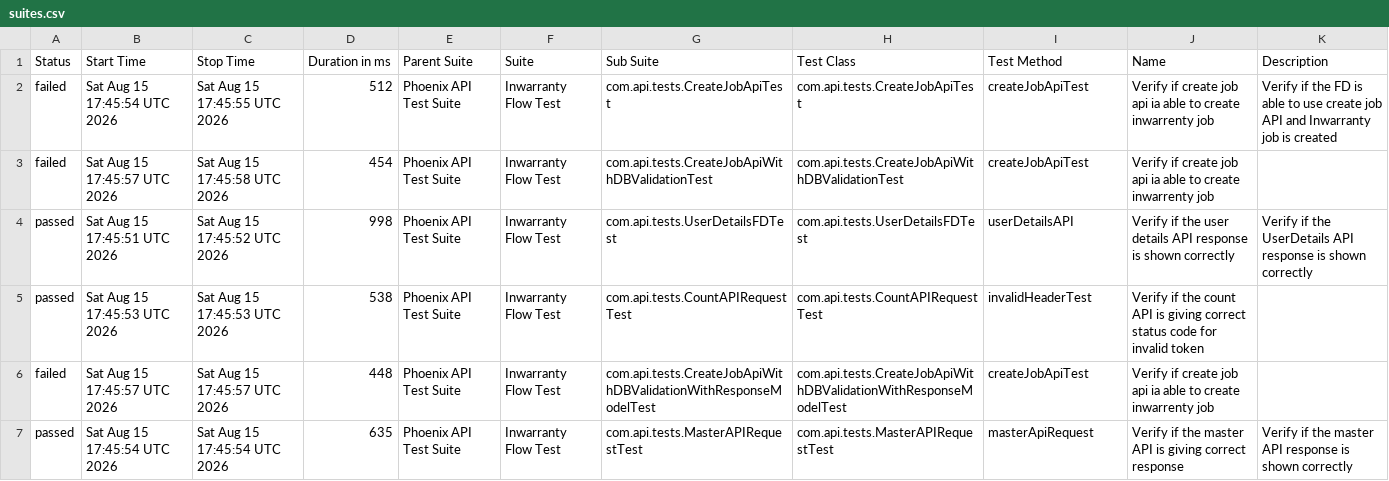
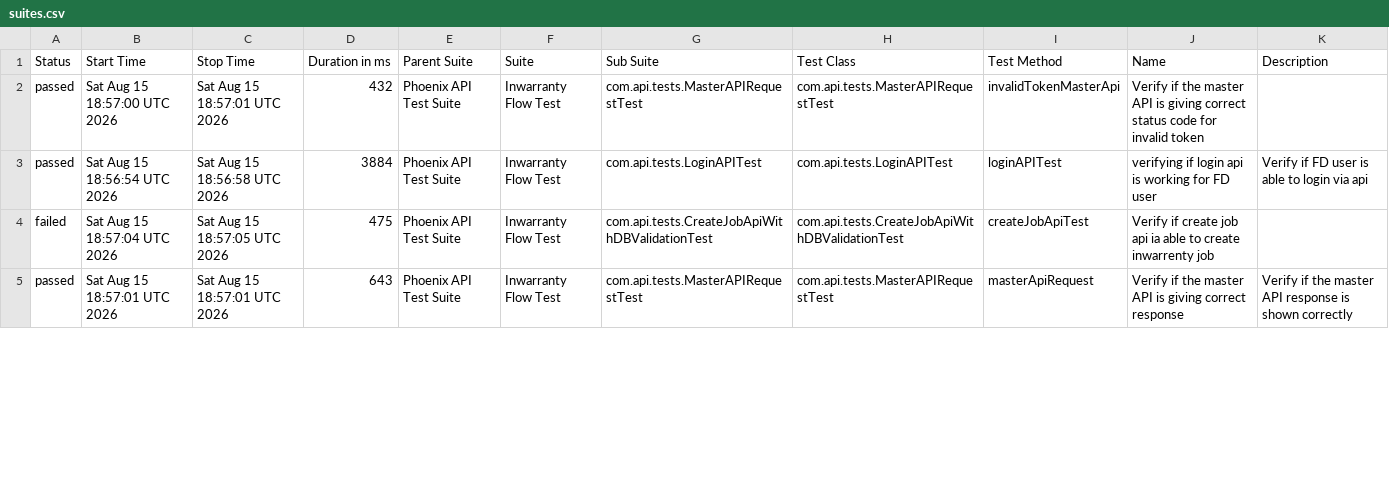
Before and after one commit to divyaNandakumar12/PhoenixTestAutomationFramework, a CSV file: data/suites.csv, drawn as a sheet; only a part is shown; the diff covers the shown part only.

```diff
--- a/data/suites.csv
+++ b/data/suites.csv
@@ -1,7 +1,5 @@
 "Status","Start Time","Stop Time","Duration in ms","Parent Suite","Suite","Sub Suite","Test Class","Test Method","Name","Description"
-"failed","Sat Aug 15 17:45:54 UTC 2026","Sat Aug 15 17:45:55 UTC 2026","512","Phoenix API Test Suite","Inwarranty Flow Test","com.api.tests.CreateJobApiTest","com.api.tests.CreateJobApiTest","createJobApiTest","Verify if create job api ia able to create inwarrenty job","Verify if the FD is able to use create job API and Inwarranty job is created"
-"failed","Sat Aug 15 17:45:57 UTC 2026","Sat Aug 15 17:45:58 UTC 2026","454","Phoenix API Test Suite","Inwarranty Flow Test","com.api.tests.CreateJobApiWithDBValidationTest","com.api.tests.CreateJobApiWithDBValidationTest","createJobApiTest","Verify if create job api ia able to create inwarrenty job",""
-"passed","Sat Aug 15 17:45:51 UTC 2026","Sat Aug 15 17:45:52 UTC 2026","998","Phoenix API Test Suite","Inwarranty Flow Test","com.api.tests.UserDetailsFDTest","com.api.tests.UserDetailsFDTest","userDetailsAPI","Verify if the user details API response is shown correctly","Verify if the UserDetails API response is shown correctly"
-"passed","Sat Aug 15 17:45:53 UTC 2026","Sat Aug 15 17:45:53 UTC 2026","538","Phoenix API Test Suite","Inwarranty Flow Test","com.api.tests.CountAPIRequestTest","com.api.tests.CountAPIRequestTest","invalidHeaderTest","Verify if the count API is giving correct status code for invalid token",""
-"failed","Sat Aug 15 17:45:57 UTC 2026","Sat Aug 15 17:45:57 UTC 2026","448","Phoenix API Test Suite","Inwarranty Flow Test","com.api.tests.CreateJobApiWithDBValidationWithResponseModelTest","com.api.tests.CreateJobApiWithDBValidationWithResponseModelTest","createJobApiTest","Verify if create job api ia able to create inwarrenty job",""
-"passed","Sat Aug 15 17:45:54 UTC 2026","Sat Aug 15 17:45:54 UTC 2026","635","Phoenix API Test Suite","Inwarranty Flow Test","com.api.tests.MasterAPIRequestTest","com.api.tests.MasterAPIRequestTest","masterApiRequest","Verify if the master API is giving correct response","Verify if the master API response is shown correctly"
+"passed","Sat Aug 15 18:57:00 UTC 2026","Sat Aug 15 18:57:01 UTC 2026","432","Phoenix API Test Suite","Inwarranty Flow Test","com.api.tests.MasterAPIRequestTest","com.api.tests.MasterAPIRequestTest","invalidTokenMasterApi","Verify if the master API is giving correct status code for invalid token",""
+"passed","Sat Aug 15 18:56:54 UTC 2026","Sat Aug 15 18:56:58 UTC 2026","3884","Phoenix API Test Suite","Inwarranty Flow Test","com.api.tests.LoginAPITest","com.api.tests.LoginAPITest","loginAPITest","verifying if login api is working for FD user","Verify if FD user is able to login via api"
+"failed","Sat Aug 15 18:57:04 UTC 2026","Sat Aug 15 18:57:05 UTC 2026","475","Phoenix API Test Suite","Inwarranty Flow Test","com.api.tests.CreateJobApiWithDBValidationTest","com.api.tests.CreateJobApiWithDBValidationTest","createJobApiTest","Verify if create job api ia able to create inwarrenty job",""
+"passed","Sat Aug 15 18:57:01 UTC 2026","Sat Aug 15 18:57:01 UTC 2026","643","Phoenix API Test Suite","Inwarranty Flow Test","com.api.tests.MasterAPIRequestTest","com.api.tests.MasterAPIRequestTest","masterApiRequest","Verify if the master API is giving correct response","Verify if the master API response is shown correctly"
```
Also changed, not shown: 2 added rows and 31 edited cells elsewhere in this file, data/behaviors.csv, 58 other files.
